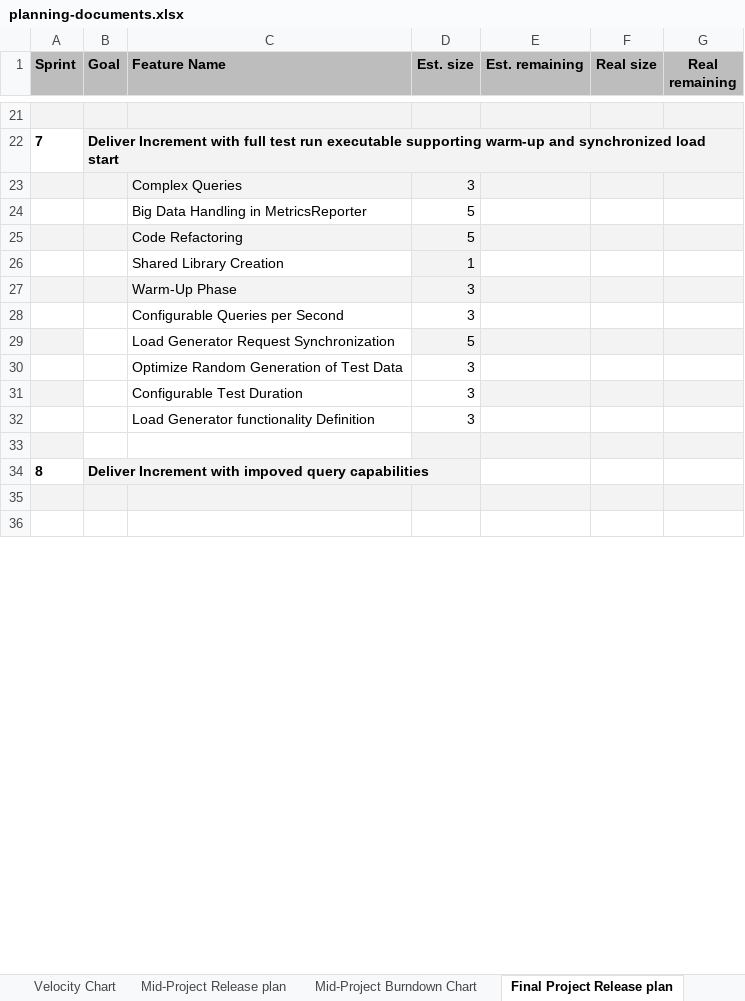
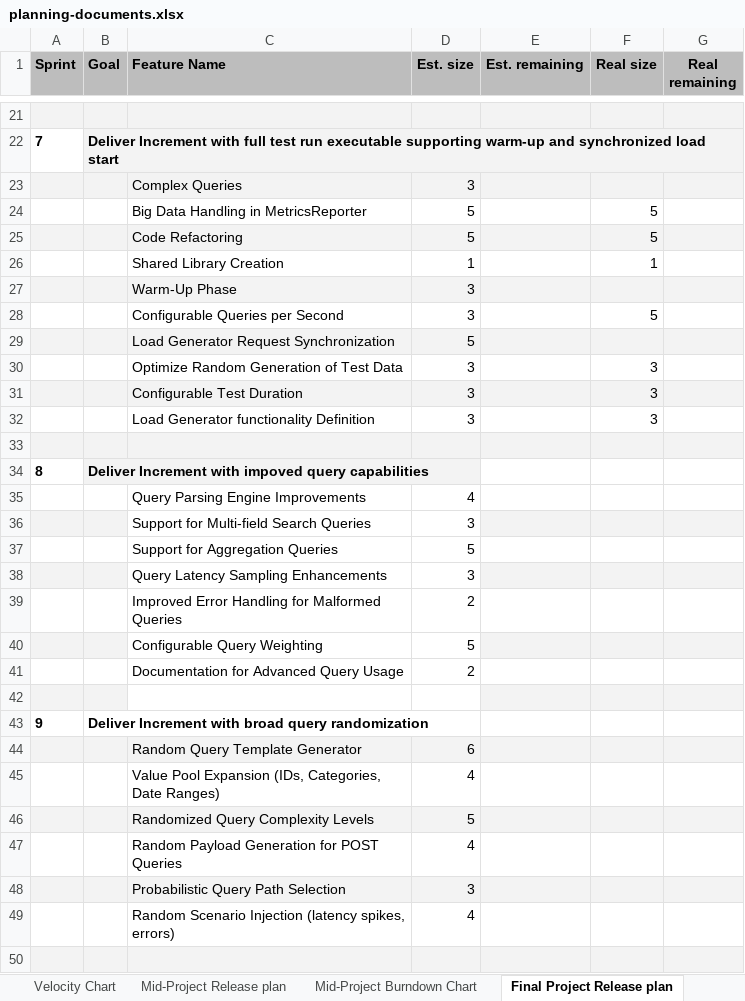
Before and after one commit to amosproj/amos2025ws01-opensearch-load-tester, an Excel workbook: Deliverables/sprint-07/planning-documents.xlsx, sheet Final Project Release plan, drawn as a sheet; only a part is shown, gaps mark what is left out; values as stored, in another font and other column widths than the file's, no borders; charts and pictures and table styles not drawn; addresses are those after the commit; the diff covers the shown part only; the diff names each change by its address in the sheet, - before the commit and + after, or states it on an @@ line.

Commit message:
fix po deliverables for sprint 7
Co-authored-by: LeaBuchner <lea.buchner@proton.me>
Signed-off-by: engelharddirk <dirk.engelhard@hotmail.de>

```diff
--- a/Deliverables/sprint-07/planning-documents.xlsx (sheet Final Project Release plan)
+++ b/Deliverables/sprint-07/planning-documents.xlsx (sheet Final Project Release plan)
-F24:F25 (Real size): (empty)
+F24:F25 (Real size): 5
-D26 fill: #F3F3F3
+D26 fill: none
-F26 (Real size): (empty)
+F26 (Real size): 1
-F28 (Real size): (empty)
+F28 (Real size): 5
-B29:C29 fill: none
+B29:C29 fill: #F3F3F3
-F30:F32 (Real size): (empty)
+F30:F32 (Real size): 3
-B31:D31 fill: none
+B31:D31 fill: #F3F3F3
-B33:C33 fill: none
+B33:C33 fill: #F3F3F3
+row 35:  |  | Query Parsing Engine Improvements | 4
+row 36:  |  | Support for Multi-field Search Queries | 3
+row 37:  |  | Support for Aggregation Queries | 5
+row 38:  |  | Query Latency Sampling Enhancements | 3
+row 39:  |  | Improved Error Handling for Malformed Queries | 2
+row 40:  |  | Configurable Query Weighting | 5
+row 41:  |  | Documentation for Advanced Query Usage | 2
-C42:D42 fill: #F3F3F3
+C42:D42 fill: none
+row 43: 9 | Deliver Increment with broad query randomization
+row 44:  |  | Random Query Template Generator | 6
+row 45:  |  | Value Pool Expansion (IDs, Categories, Date Ranges) | 4
+row 46:  |  | Randomized Query Complexity Levels | 5
+row 47:  |  | Random Payload Generation for POST Queries | 4
+row 48:  |  | Probabilistic Query Path Selection | 3
+row 49:  |  | Random Scenario Injection (latency spikes, errors) | 4
-A50:G50 fill: none
+A50:G50 fill: #F3F3F3
```
Also changed, not shown: 36 added rows, 10 removed rows, 16 edited cells and cell formats elsewhere in this sheet, sheet Sprint Goals, sheet Velocity Chart, formulas that keep their value, hidden cells, charts or pictures, 1 other file.
